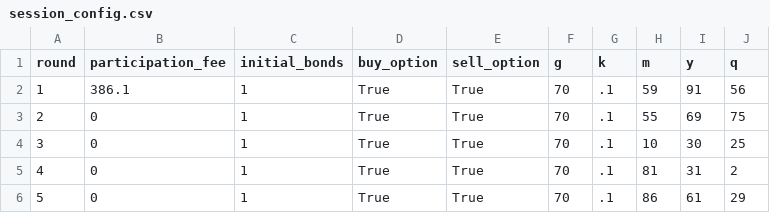
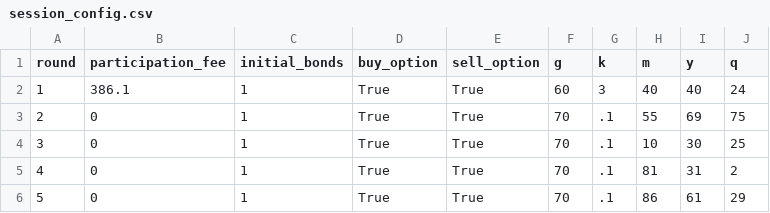
Before and after one commit to Leeps-Lab/rational_inattention, a CSV file: configs/session_config.csv, drawn as a sheet.

Commit message:
video stuff

```diff
--- a/configs/session_config.csv
+++ b/configs/session_config.csv
@@ -1,3 +1,3 @@
 round,participation_fee,initial_bonds,buy_option,sell_option,g,k,m,y,q
-1,386.1,1,True,True,70,.1,59,91,56
+1,386.1,1,True,True,60,3,40,40,24
 2,0,1,True,True,70,.1,55,69,75
```
